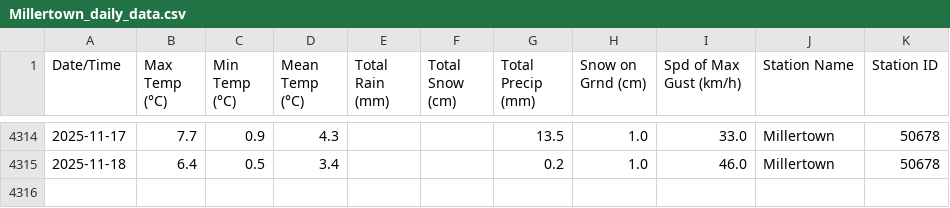
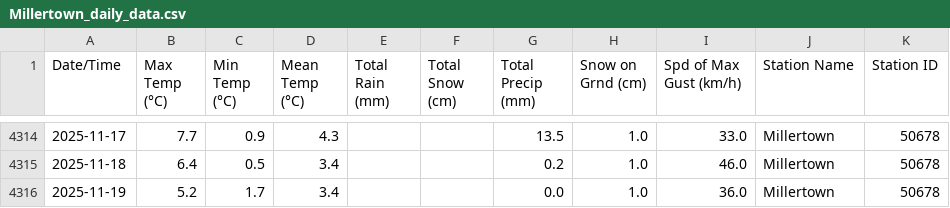
Before and after one commit to robertgwx/atl-climate-viewer, a CSV file: climate_data/NL/Millertown_daily_data.csv, drawn as a sheet; only a part is shown, gaps mark what is left out; the diff names each change by its address in the sheet, - before the commit and + after, or states it on an @@ line.

```diff
--- a/climate_data/NL/Millertown_daily_data.csv
+++ b/climate_data/NL/Millertown_daily_data.csv
+row 4316: 2025-11-19 | 5.2 | 1.7 | 3.4 |  |  | 0.0 | 1.0 | 36.0 | Millertown | 50678
```
Also changed, not shown: climate_data/NL/Mary's Harbour_daily_data.csv, climate_data/NL/Twillingate_daily_data.csv, 48 other files.
